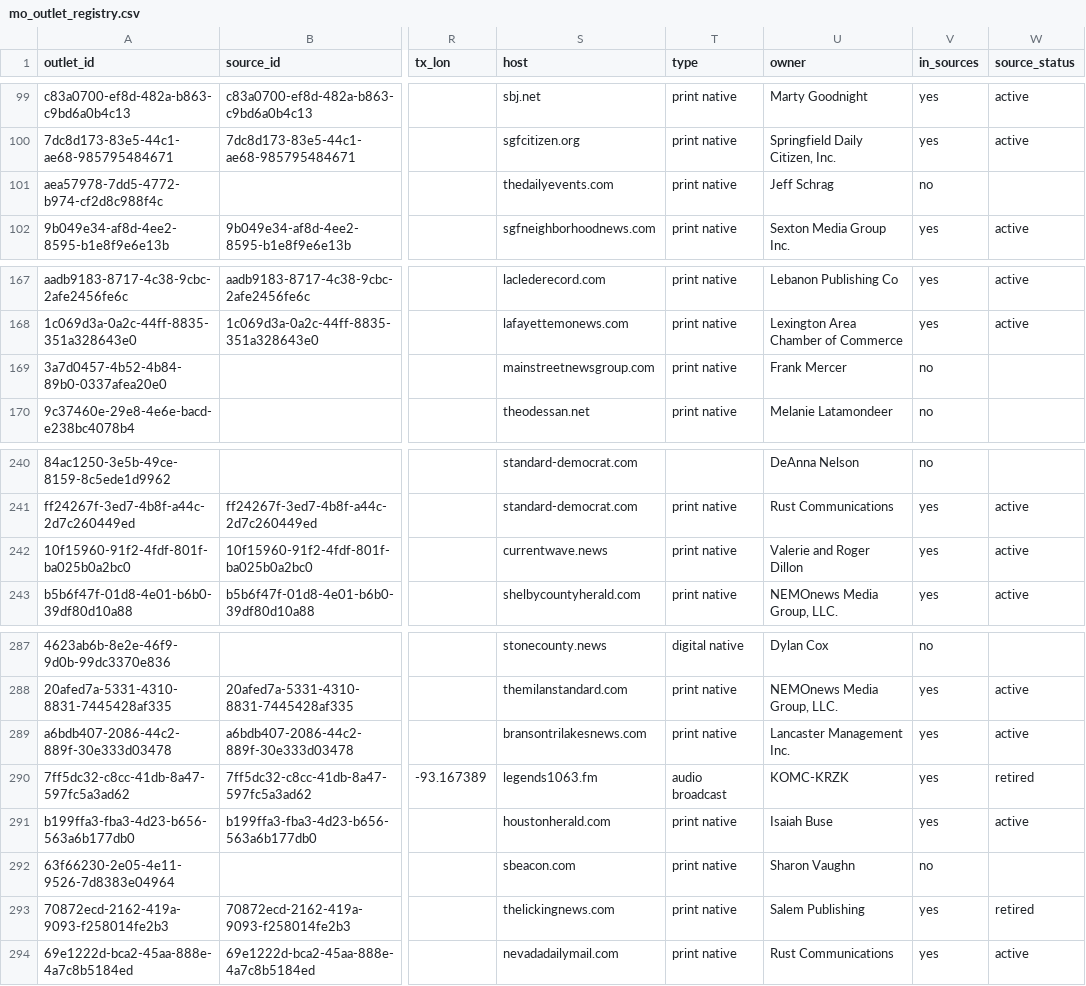
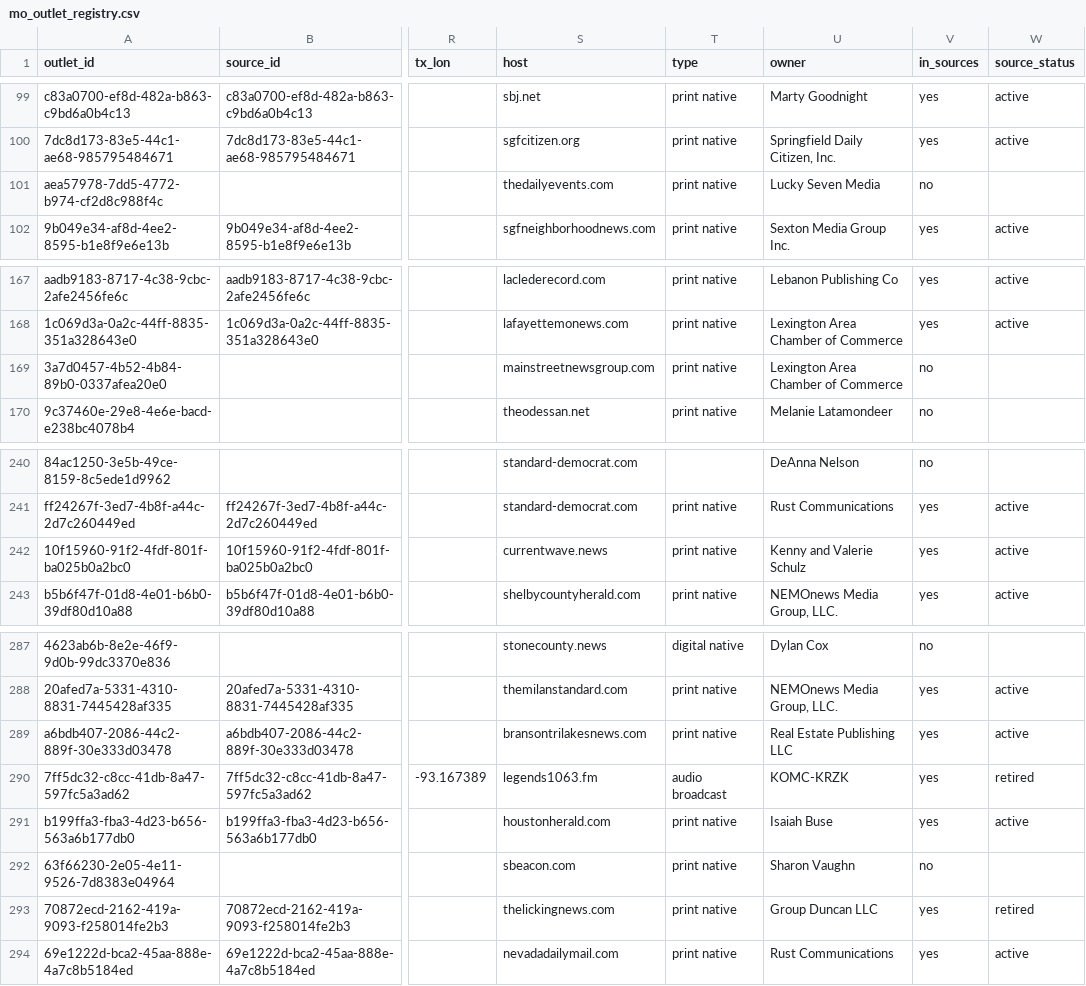
Before and after one commit to LocalNewsImpact/MizzouNewsCrawler, a CSV file: src/lookups/mo_outlet_registry.csv, drawn as a sheet; only a part is shown, gaps mark what is left out; the diff covers the shown part only; the diff names each change by its address in the sheet, - before the commit and + after, or states it on an @@ line.

```diff
--- a/src/lookups/mo_outlet_registry.csv
+++ b/src/lookups/mo_outlet_registry.csv
-U101 (owner): Jeff Schrag
+U101 (owner): Lucky Seven Media
-U169 (owner): Frank Mercer
+U169 (owner): Lexington Area Chamber of Commerce
-U242 (owner): Valerie and Roger Dillon
+U242 (owner): Kenny and Valerie Schulz
-U289 (owner): Lancaster Management Inc.
+U289 (owner): Real Estate Publishing LLC
-U293 (owner): Salem Publishing
+U293 (owner): Group Duncan LLC
```
Also changed, not shown: 9 edited cells elsewhere in this file.
